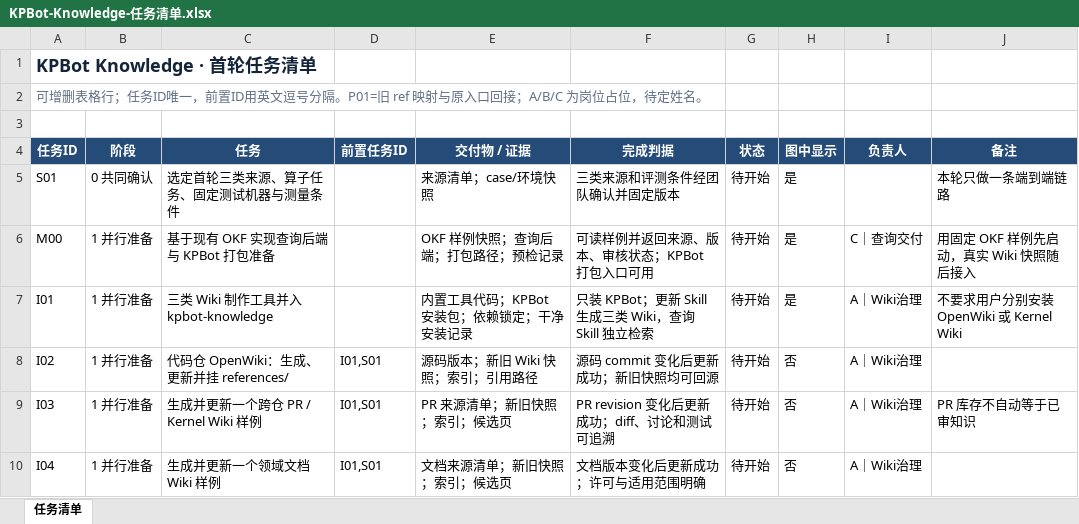
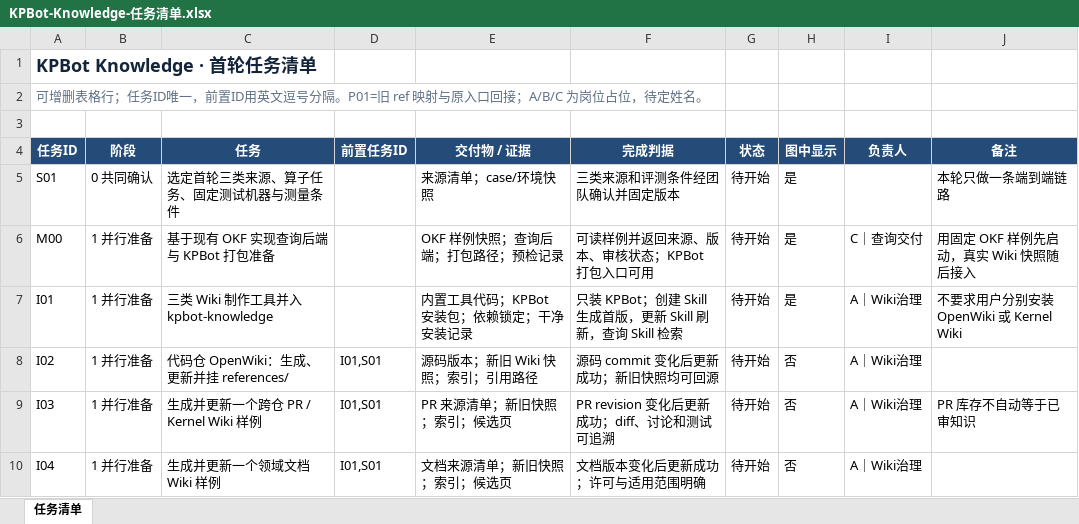
Before and after one commit to SwaGGyZZJ/My-docs, an Excel workbook: plans/KPBot-Knowledge-任务清单.xlsx, sheet 任务清单, drawn as a sheet; only a part is shown; values as stored, in another font and other column widths than the file's, no borders; table styles not drawn; the diff names each change by its address in the sheet, - before the commit and + after, or states it on an @@ line.

```diff
--- a/plans/KPBot-Knowledge-任务清单.xlsx (sheet 任务清单)
+++ b/plans/KPBot-Knowledge-任务清单.xlsx (sheet 任务清单)
-F7 (完成判据): 只装 KPBot；更新 Skill 生成三类 Wiki，查询 Skill 独立检索
+F7 (完成判据): 只装 KPBot；创建 Skill 生成首版，更新 Skill 刷新，查询 Skill 检索
```
Also changed, not shown: plans/KPBot-Knowledge-工作拆分与人力评估.xlsx, 2 other files.
